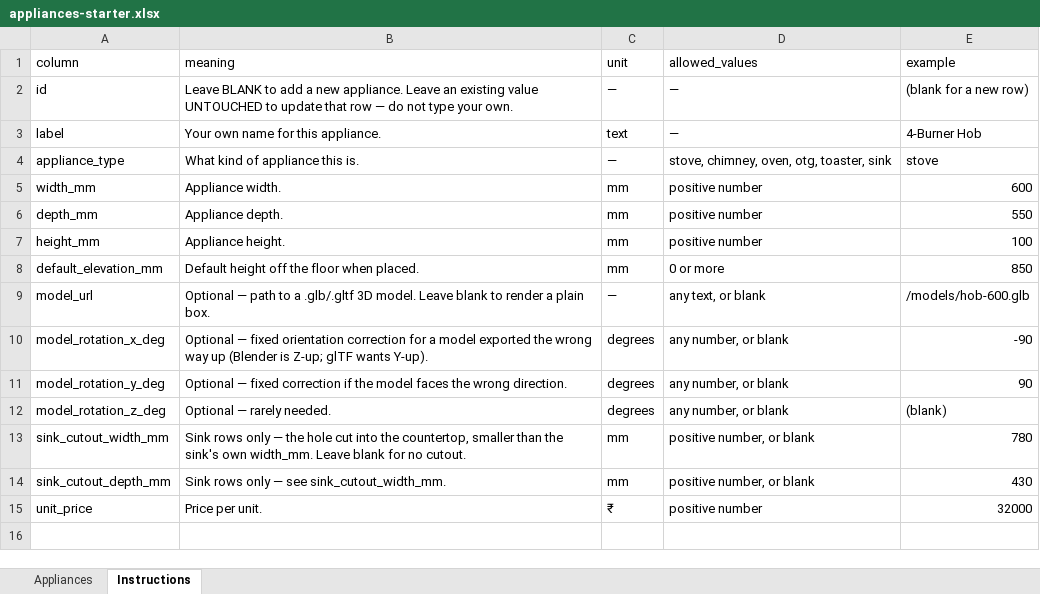
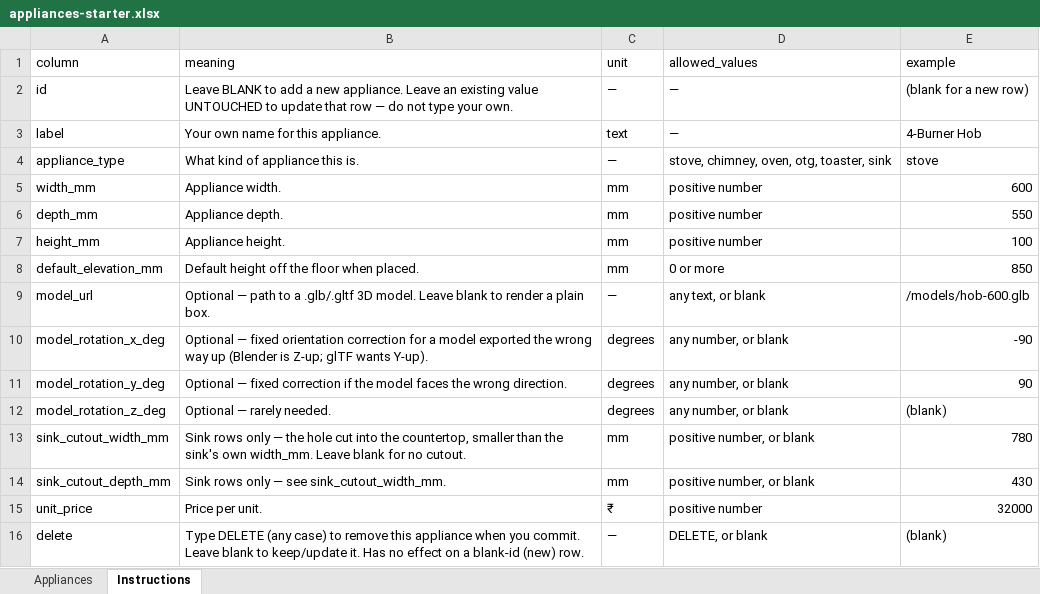
Before and after one commit to DivGoA-Z/my-app, an Excel workbook: starter-catalogues/appliances-starter.xlsx, sheet Instructions, drawn as a sheet; values as stored, in another font and other column widths than the file's, no borders; the diff names each change by its address in the sheet, - before the commit and + after, or states it on an @@ line.

```diff
--- a/starter-catalogues/appliances-starter.xlsx (sheet Instructions)
+++ b/starter-catalogues/appliances-starter.xlsx (sheet Instructions)
+row 16: delete | Type DELETE (any case) to remove this appliance when you commit. Leave blank to keep/update it. Has no effect on a blank-id (new) row. | — | DELETE, or blank | (blank)
```
Also changed, not shown: sheet Appliances, starter-catalogues/cabinets-starter.xlsx, starter-catalogues/fixtures-starter.xlsx, 23 other files.
